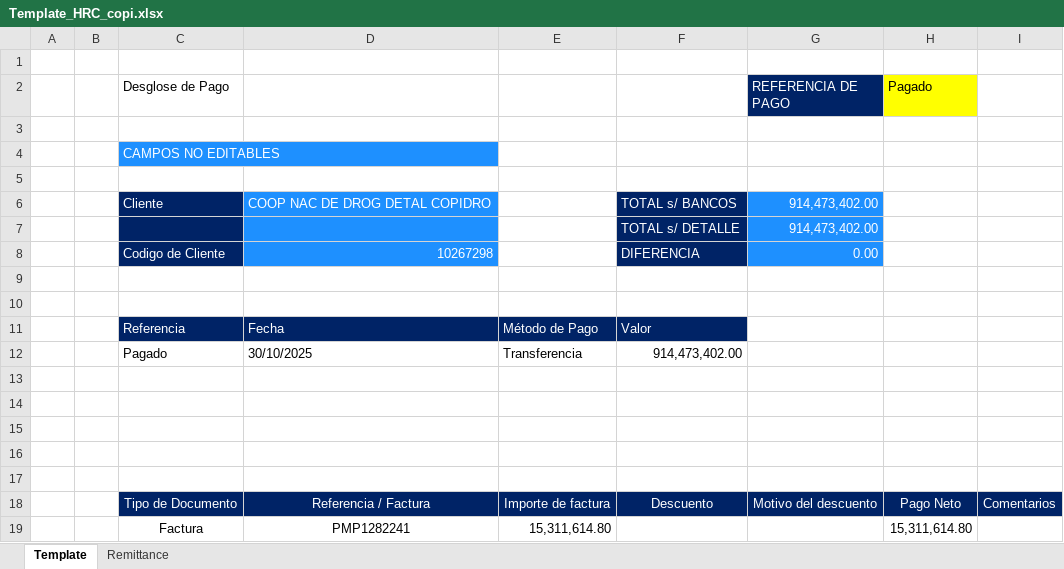
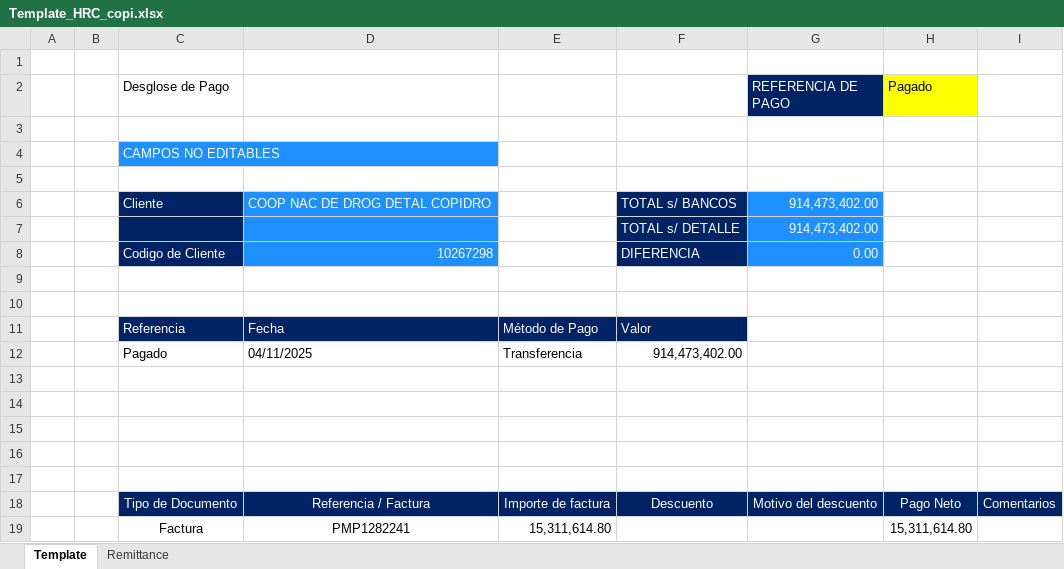
Before and after one commit to svbdatavision/Unilever_Collect_Digital, an Excel workbook: Pruebas/Archivos/Template/Colombia/Template_HRC_copi.xlsx, sheet Template, drawn as a sheet; only a part is shown; values as stored, in another font and other column widths than the file's, no borders; the diff names each change by its address in the sheet, - before the commit and + after, or states it on an @@ line.

```diff
--- a/Pruebas/Archivos/Template/Colombia/Template_HRC_copi.xlsx (sheet Template)
+++ b/Pruebas/Archivos/Template/Colombia/Template_HRC_copi.xlsx (sheet Template)
-D12: 30/10/2025
+D12: 04/11/2025
```
Also changed, not shown: Pruebas/Archivos/Cartera/FBL5N_Euro.xlsx, Pruebas/Archivos/Template/Colombia/Template_HRC_euro.xlsx, 17 other files.
